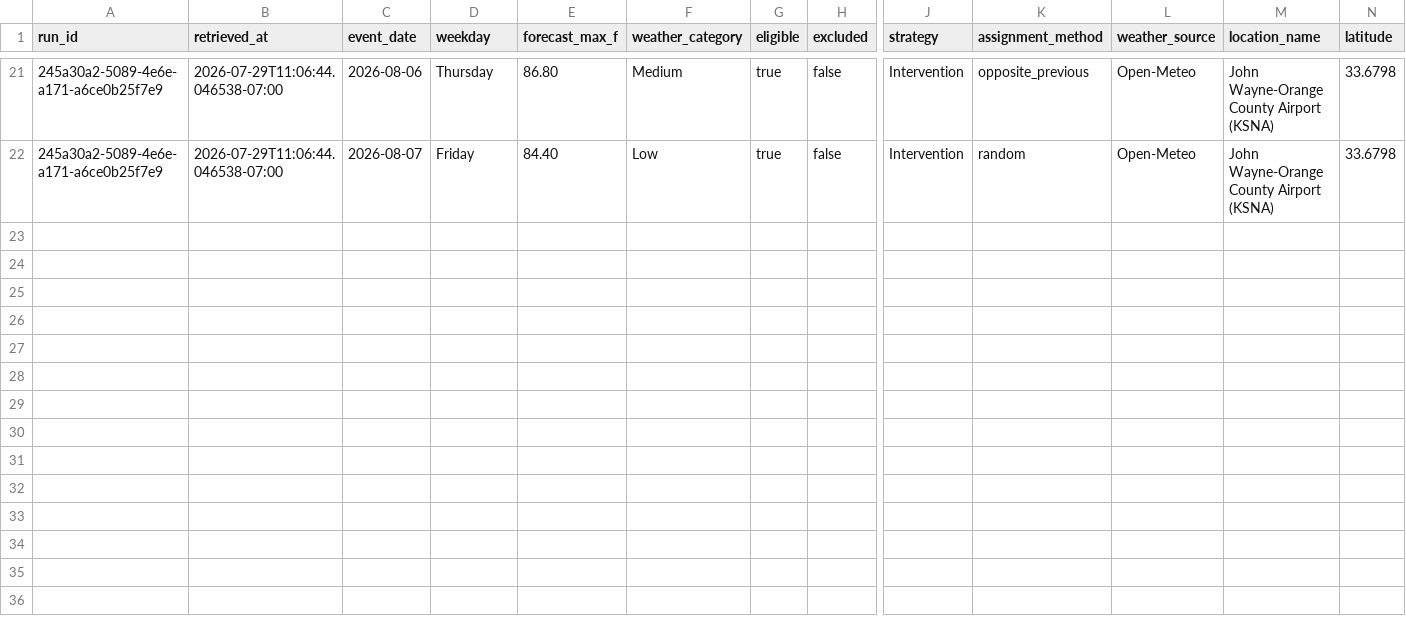
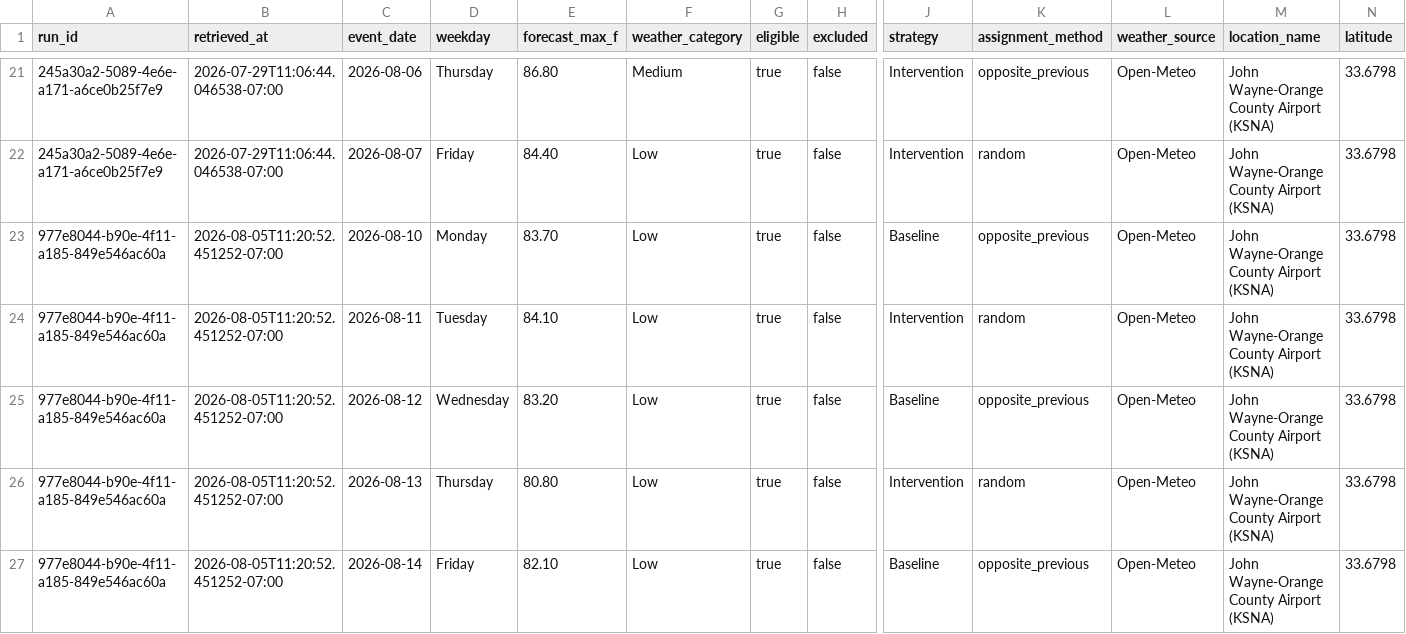
Before and after one commit to TharangaJay/df_event_scheduler, a CSV file: data/forecast_history.csv, drawn as a sheet; only a part is shown, gaps mark what is left out; rows hold the shown columns only; the diff names each change by its address in the sheet, - before the commit and + after, or states it on an @@ line.

```diff
--- a/data/forecast_history.csv
+++ b/data/forecast_history.csv
+row 23: 977e8044-b90e-4f11-a185-849e546ac60a | 2026-08-05T11:20:52.451252-07:00 | 2026-08-10 | Monday | 83.70 | Low | true | false | Baseline | opposite_previous | Open-Meteo | John Wayne-Orange County Airport (KSNA) | 33.6798
+row 24: 977e8044-b90e-4f11-a185-849e546ac60a | 2026-08-05T11:20:52.451252-07:00 | 2026-08-11 | Tuesday | 84.10 | Low | true | false | Intervention | random | Open-Meteo | John Wayne-Orange County Airport (KSNA) | 33.6798
+row 25: 977e8044-b90e-4f11-a185-849e546ac60a | 2026-08-05T11:20:52.451252-07:00 | 2026-08-12 | Wednesday | 83.20 | Low | true | false | Baseline | opposite_previous | Open-Meteo | John Wayne-Orange County Airport (KSNA) | 33.6798
+row 26: 977e8044-b90e-4f11-a185-849e546ac60a | 2026-08-05T11:20:52.451252-07:00 | 2026-08-13 | Thursday | 80.80 | Low | true | false | Intervention | random | Open-Meteo | John Wayne-Orange County Airport (KSNA) | 33.6798
+row 27: 977e8044-b90e-4f11-a185-849e546ac60a | 2026-08-05T11:20:52.451252-07:00 | 2026-08-14 | Friday | 82.10 | Low | true | false | Baseline | opposite_previous | Open-Meteo | John Wayne-Orange County Airport (KSNA) | 33.6798
```
Also changed, not shown: data/assignment_history.csv.
